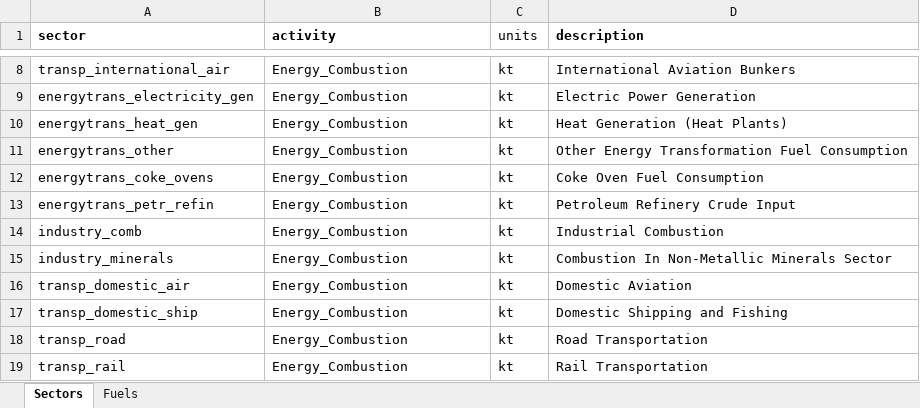
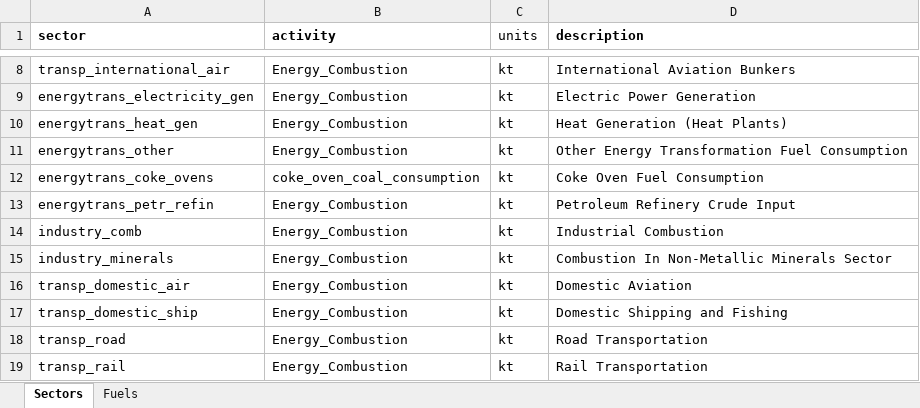
Before and after one commit to JGCRI/CEDS, an Excel workbook: input/mappings/Master_Fuel_Sector_List.xlsx, sheet Sectors, drawn as a sheet; only a part is shown, gaps mark what is left out; values as stored, in another font and other column widths than the file's, no borders; the diff names each change by its address in the sheet, - before the commit and + after, or states it on an @@ line.

Commit message:
Fixes coke oven process data. adds mapping files and documentation.

```diff
--- a/input/mappings/Master_Fuel_Sector_List.xlsx (sheet Sectors)
+++ b/input/mappings/Master_Fuel_Sector_List.xlsx (sheet Sectors)
-B12 (activity): Energy_Combustion
+B12 (activity): coke_oven_coal_consumption
```
Also changed, not shown: 2 other files.
